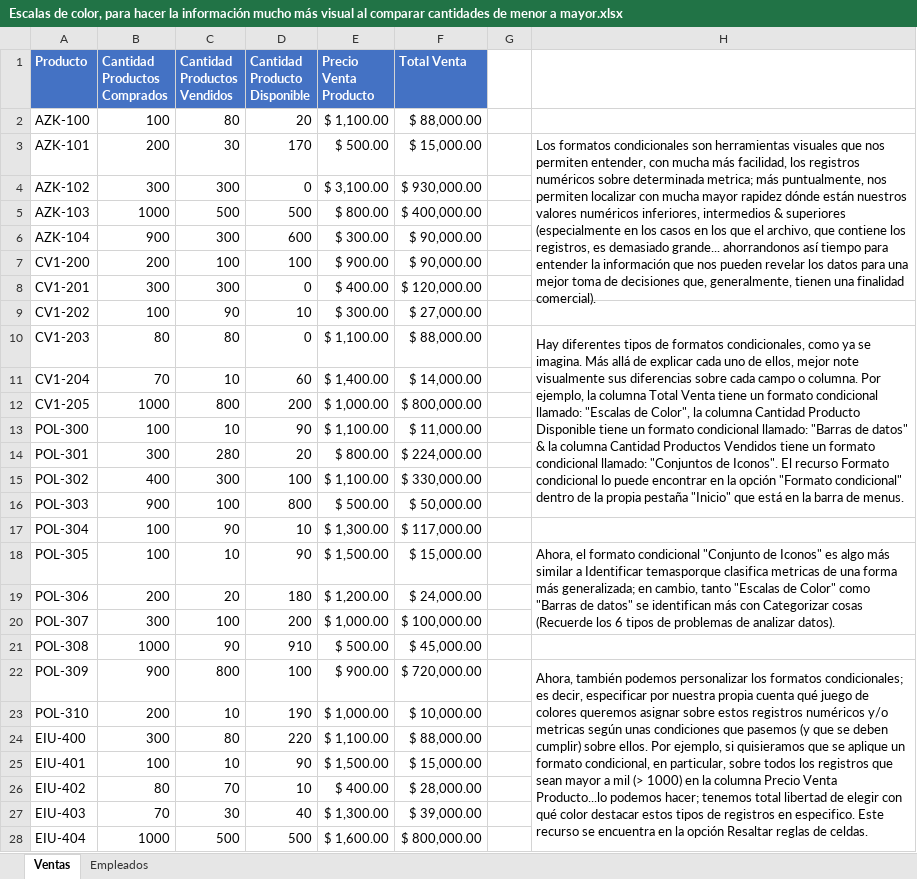
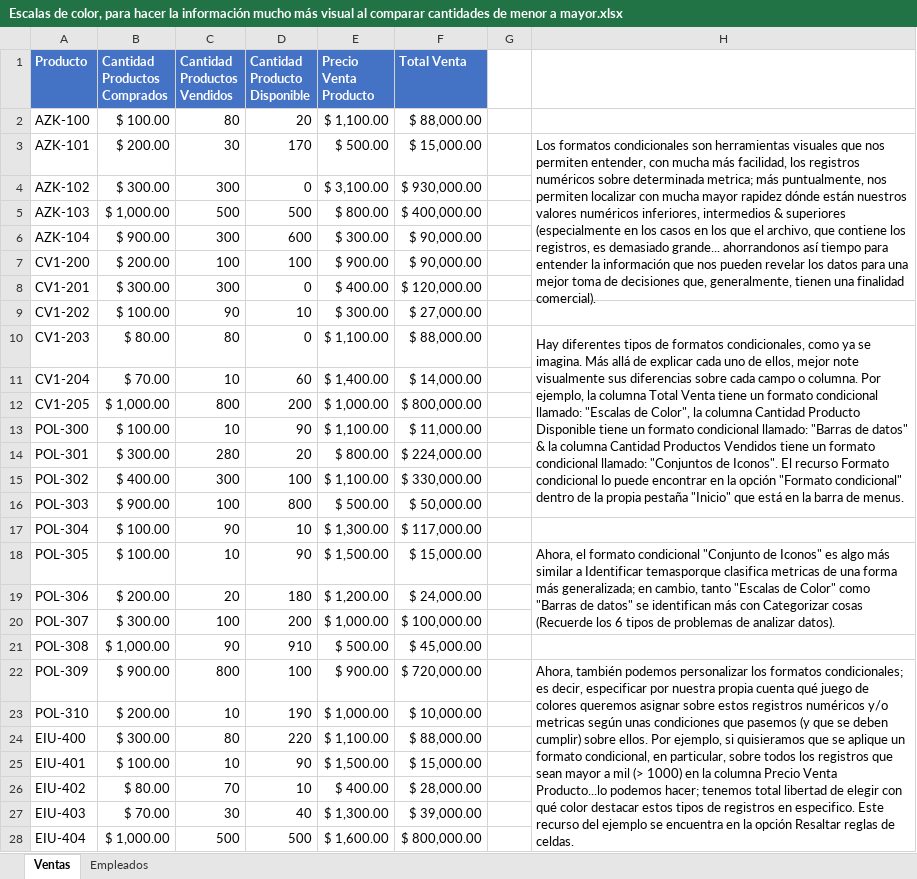
Before and after one commit to Rescata1995/Programming-Journal-by-R, an Excel workbook: Excel/Práctica/17. Formatos condicionales en Excel/Escalas de color, para hacer la información mucho más visual al comparar cantidades de menor a mayor.xlsx, sheet Ventas, drawn as a sheet; only a part is shown; values as stored, in another font and other column widths than the file's, no borders; charts and pictures and conditional formats not drawn; the diff covers the shown part only; the diff names each change by its address in the sheet, - before the commit and + after, or states it on an @@ line.

```diff
--- a/Excel/Práctica/17. Formatos condicionales en Excel/Escalas de color, para hacer la información mucho más visual al comparar cantidades de menor a mayor.xlsx (sheet Ventas)
+++ b/Excel/Práctica/17. Formatos condicionales en Excel/Escalas de color, para hacer la información mucho más visual al comparar cantidades de menor a mayor.xlsx (sheet Ventas)
-B2 (Cantidad Productos Comprados): 100
+B2 (Cantidad Productos Comprados): $ 100.00
-B3 (Cantidad Productos Comprados): 200
+B3 (Cantidad Productos Comprados): $ 200.00
-B4 (Cantidad Productos Comprados): 300
+B4 (Cantidad Productos Comprados): $ 300.00
-B5 (Cantidad Productos Comprados): 1000
+B5 (Cantidad Productos Comprados): $ 1,000.00
-B6 (Cantidad Productos Comprados): 900
+B6 (Cantidad Productos Comprados): $ 900.00
-B7 (Cantidad Productos Comprados): 200
+B7 (Cantidad Productos Comprados): $ 200.00
-B8 (Cantidad Productos Comprados): 300
+B8 (Cantidad Productos Comprados): $ 300.00
-B9 (Cantidad Productos Comprados): 100
+B9 (Cantidad Productos Comprados): $ 100.00
-B10 (Cantidad Productos Comprados): 80
+B10 (Cantidad Productos Comprados): $ 80.00
-B11 (Cantidad Productos Comprados): 70
+B11 (Cantidad Productos Comprados): $ 70.00
-B12 (Cantidad Productos Comprados): 1000
+B12 (Cantidad Productos Comprados): $ 1,000.00
-B13 (Cantidad Productos Comprados): 100
+B13 (Cantidad Productos Comprados): $ 100.00
-B14 (Cantidad Productos Comprados): 300
+B14 (Cantidad Productos Comprados): $ 300.00
-B15 (Cantidad Productos Comprados): 400
+B15 (Cantidad Productos Comprados): $ 400.00
-B16 (Cantidad Productos Comprados): 900
+B16 (Cantidad Productos Comprados): $ 900.00
-B17:B18 (Cantidad Productos Comprados): 100
+B17:B18 (Cantidad Productos Comprados): $ 100.00
-B19 (Cantidad Productos Comprados): 200
+B19 (Cantidad Productos Comprados): $ 200.00
-B20 (Cantidad Productos Comprados): 300
+B20 (Cantidad Productos Comprados): $ 300.00
-B21 (Cantidad Productos Comprados): 1000
+B21 (Cantidad Productos Comprados): $ 1,000.00
-B22 (Cantidad Productos Comprados): 900
+B22 (Cantidad Productos Comprados): $ 900.00
-H22: …Este recurso se encuentra…
+H22: …Este recurso del ejemplo se encuentra…
-B23 (Cantidad Productos Comprados): 200
+B23 (Cantidad Productos Comprados): $ 200.00
-B24 (Cantidad Productos Comprados): 300
+B24 (Cantidad Productos Comprados): $ 300.00
-B25 (Cantidad Productos Comprados): 100
+B25 (Cantidad Productos Comprados): $ 100.00
-B26 (Cantidad Productos Comprados): 80
+B26 (Cantidad Productos Comprados): $ 80.00
-B27 (Cantidad Productos Comprados): 70
+B27 (Cantidad Productos Comprados): $ 70.00
-B28 (Cantidad Productos Comprados): 1000
+B28 (Cantidad Productos Comprados): $ 1,000.00
```
Also changed, not shown: 38 edited cells and merged cells elsewhere in this sheet, charts or pictures.
